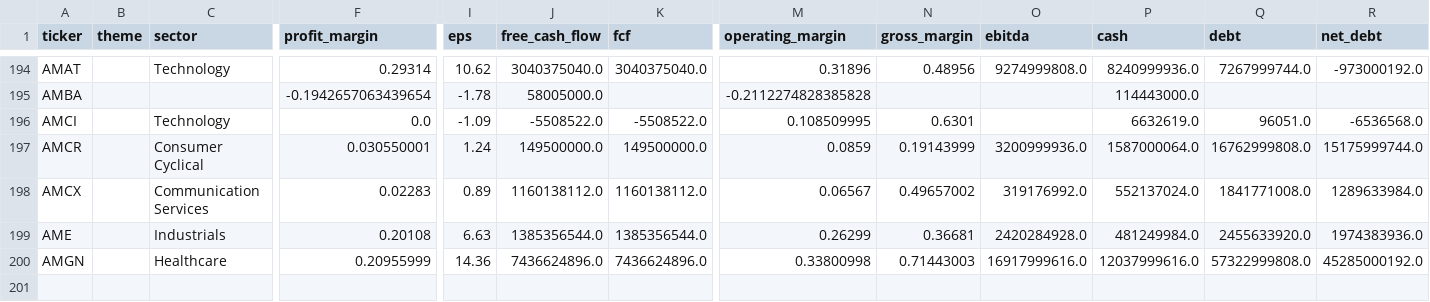
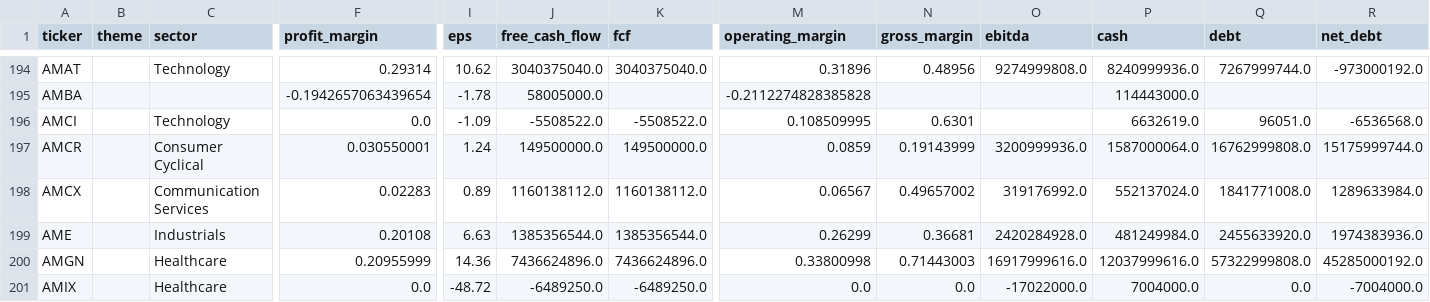
Before and after one commit to YuzeJ21/Stock-Analysis, a CSV file: data/fundamentals.csv, drawn as a sheet; only a part is shown, gaps mark what is left out; rows hold the shown columns only; the diff names each change by its address in the sheet, - before the commit and + after, or states it on an @@ line.

```diff
--- a/data/fundamentals.csv
+++ b/data/fundamentals.csv
+row 201: AMIX |  | Healthcare | 0.0 | -48.72 | -6489250.0 | -6489250.0 | 0.0 | 0.0 | -17022000.0 | 7004000.0 | 0.0 | -7004000.0
```
Also changed, not shown: data/reviewed_batch_proofs.csv.
